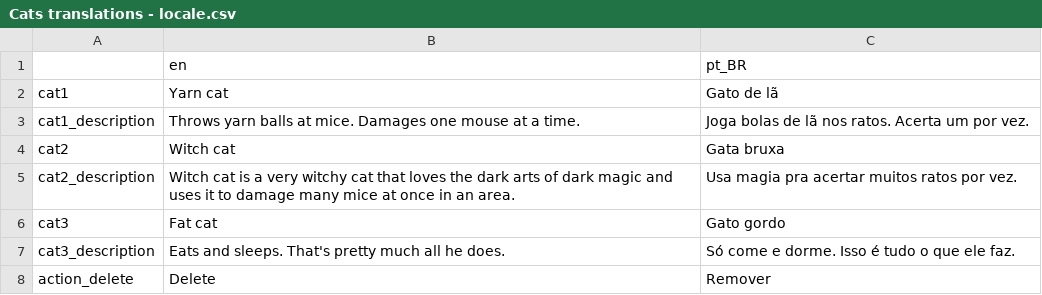
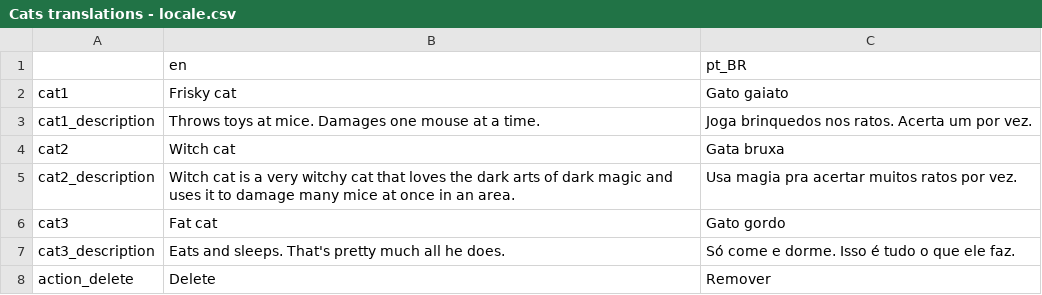
Before and after one commit to vibrunazo/godot-cats, a CSV file: locale/Cats translations - locale.csv, drawn as a sheet; only a part is shown.

```diff
--- a/locale/Cats translations - locale.csv
+++ b/locale/Cats translations - locale.csv
@@ -1,4 +1,4 @@
 ,en,pt_BR
-cat1,Yarn cat,Gato de lã
-cat1_description,Throws yarn balls at mice. Damages one mouse at a time.,Joga bolas de lã nos ratos. Acerta um por vez.
+cat1,Frisky cat,Gato gaiato
+cat1_description,Throws toys at mice. Damages one mouse at a time.,Joga brinquedos nos ratos. Acerta um por vez.
 cat2,Witch cat,Gata bruxa
```
Also changed, not shown: 4 other files.
